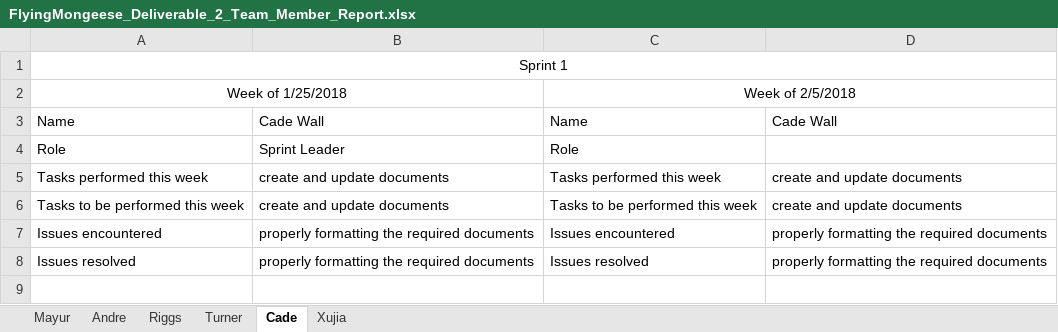
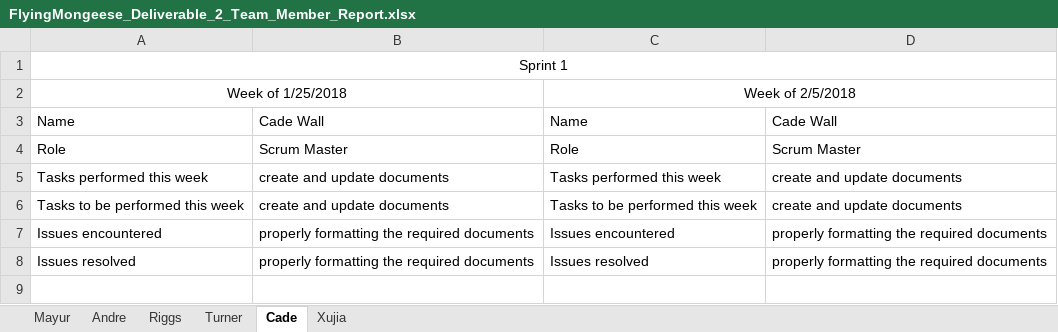
Before and after one commit to Airboy98/Software_Engineering_2_Project, an Excel workbook: documents/FlyingMongeese_Deliverable_2_Team_Member_Report.xlsx, sheet Cade, drawn as a sheet; only a part is shown; values as stored, in another font and other column widths than the file's, no borders; the diff names each change by its address in the sheet, - before the commit and + after, or states it on an @@ line.

Commit message:
various updates to docs
updated and rephrased wording in sprint review docs and updated team member report

```diff
--- a/documents/FlyingMongeese_Deliverable_2_Team_Member_Report.xlsx (sheet Cade)
+++ b/documents/FlyingMongeese_Deliverable_2_Team_Member_Report.xlsx (sheet Cade)
-B4: Sprint Leader
+B4: Scrum Master
-D4: (empty)
+D4: Scrum Master
```
Also changed, not shown: sheet Turner, 4 other files.
